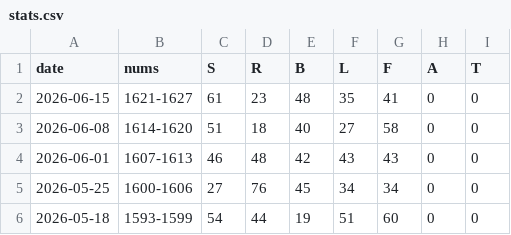
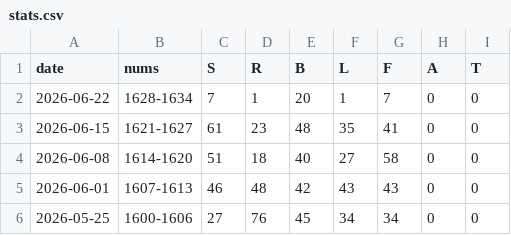
Before and after one commit to 1209090/wordle, a CSV file: stats.csv, drawn as a sheet; only a part is shown; the shorter side is filled out with more unchanged rows; the diff names each change by its address in the sheet, - before the commit and + after, or states it on an @@ line.

```diff
--- a/stats.csv
+++ b/stats.csv
+row 2: 2026-06-22 | 1628-1634 | 7 | 1 | 20 | 1 | 7 | 0 | 0
```
Also changed, not shown: wordle.csv.
